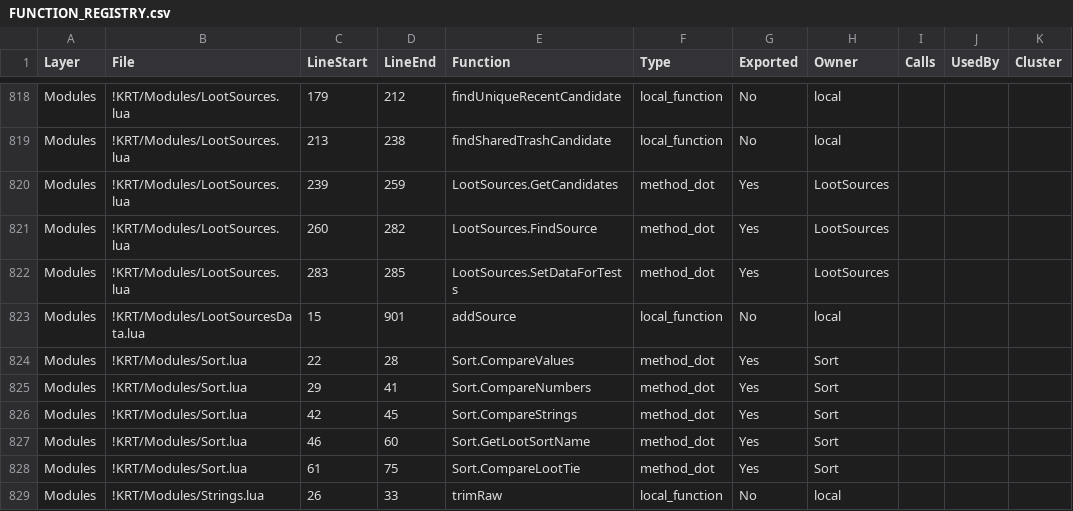
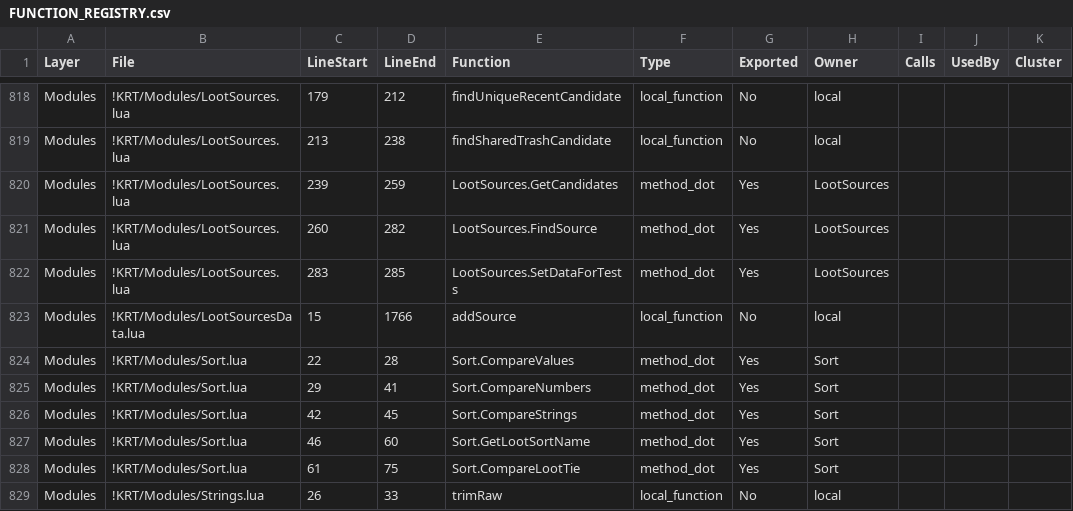
Before and after one commit to sk1zzovsmx/KRT-improved, a CSV file: docs/FUNCTION_REGISTRY.csv, drawn as a sheet; only a part is shown, gaps mark what is left out; the diff names each change by its address in the sheet, - before the commit and + after, or states it on an @@ line.

Commit message:
data: add burning crusade raid loot sources

```diff
--- a/docs/FUNCTION_REGISTRY.csv
+++ b/docs/FUNCTION_REGISTRY.csv
-D823 (LineEnd): 901
+D823 (LineEnd): 1766
```
Also changed, not shown: 2 other files.
